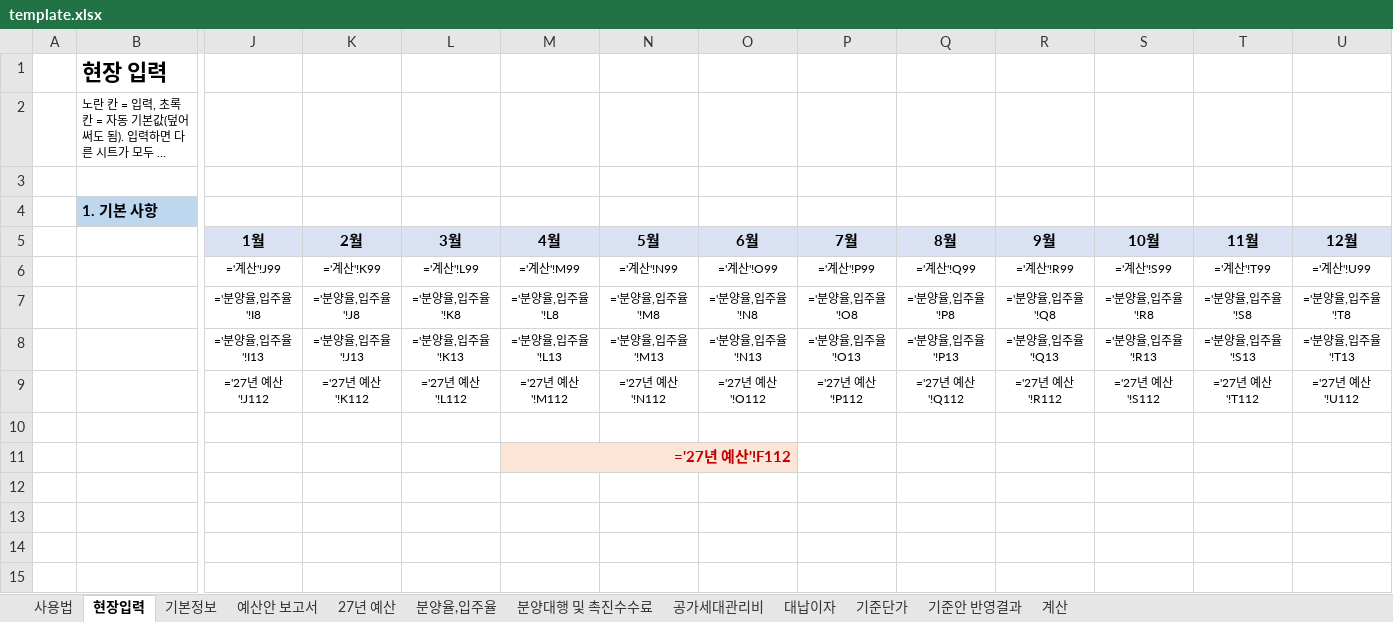
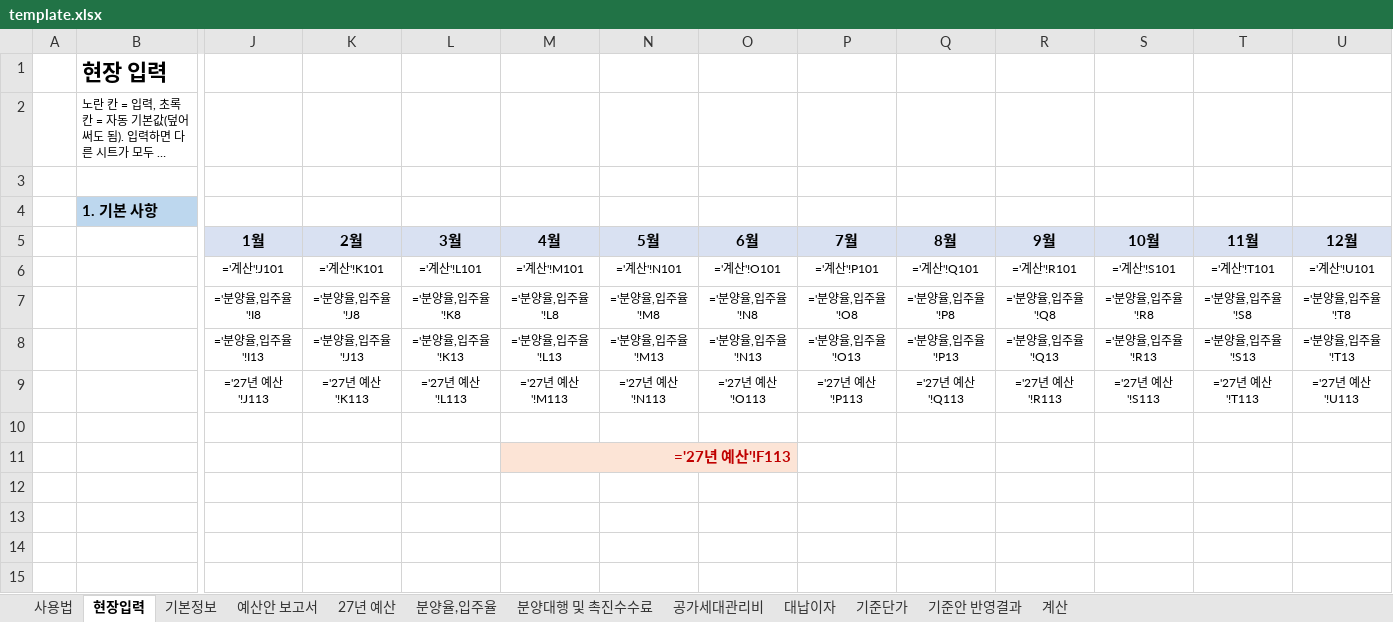
Before and after one commit to CAAAAAT0408/pangwanbi-budget, an Excel workbook: docs/data/template.xlsx, sheet 현장입력, drawn as a sheet; only a part is shown, gaps mark what is left out; long unchanged cells end in …; values as stored, in another font and other column widths than the file's, no borders; formulas without a stored value are shown as written; the diff covers the shown part only; the diff names each change by its address in the sheet, - before the commit and + after, or states it on an @@ line.

```diff
--- a/docs/data/template.xlsx (sheet 현장입력)
+++ b/docs/data/template.xlsx (sheet 현장입력)
-J6: ='계산'!J99
+J6: ='계산'!J101
-K6: ='계산'!K99
+K6: ='계산'!K101
-L6: ='계산'!L99
+L6: ='계산'!L101
-M6: ='계산'!M99
+M6: ='계산'!M101
-N6: ='계산'!N99
+N6: ='계산'!N101
-O6: ='계산'!O99
+O6: ='계산'!O101
-P6: ='계산'!P99
+P6: ='계산'!P101
-Q6: ='계산'!Q99
+Q6: ='계산'!Q101
-R6: ='계산'!R99
+R6: ='계산'!R101
-S6: ='계산'!S99
+S6: ='계산'!S101
-T6: ='계산'!T99
+T6: ='계산'!T101
-U6: ='계산'!U99
+U6: ='계산'!U101
-J9: ='27년 예산'!J112
+J9: ='27년 예산'!J113
-K9: ='27년 예산'!K112
+K9: ='27년 예산'!K113
-L9: ='27년 예산'!L112
+L9: ='27년 예산'!L113
-M9: ='27년 예산'!M112
+M9: ='27년 예산'!M113
-N9: ='27년 예산'!N112
+N9: ='27년 예산'!N113
-O9: ='27년 예산'!O112
+O9: ='27년 예산'!O113
-P9: ='27년 예산'!P112
+P9: ='27년 예산'!P113
-Q9: ='27년 예산'!Q112
+Q9: ='27년 예산'!Q113
-R9: ='27년 예산'!R112
+R9: ='27년 예산'!R113
-S9: ='27년 예산'!S112
+S9: ='27년 예산'!S113
-T9: ='27년 예산'!T112
+T9: ='27년 예산'!T113
-U9: ='27년 예산'!U112
+U9: ='27년 예산'!U113
-M11: ='27년 예산'!F112
+M11: ='27년 예산'!F113
```
Also changed, not shown: 3 added rows, 1 removed row and 4 edited cells elsewhere in this sheet, sheet 27년 예산, sheet 분양대행 및 촉진수수료, sheet 계산, sheet 공가세대관리비, sheet 분양율,입주율, sheet 예산안 보고서, 3 more sheets, hidden cells, docs/examples/(예시2) 입주현장 - 27.05 사전점검, 27.06 입주.xlsx, docs/examples/(예시3) 기공급 잔여분양 - 26.05 오픈, 27.06 MH종료.xlsx, 32 other files.
